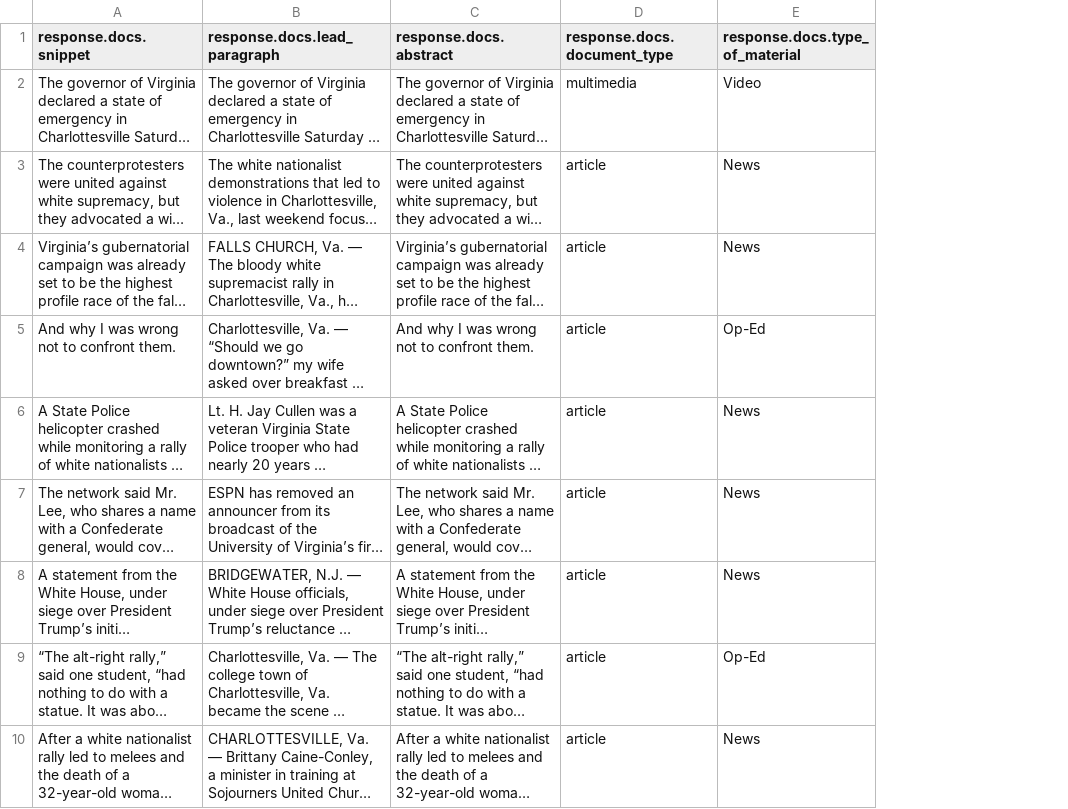
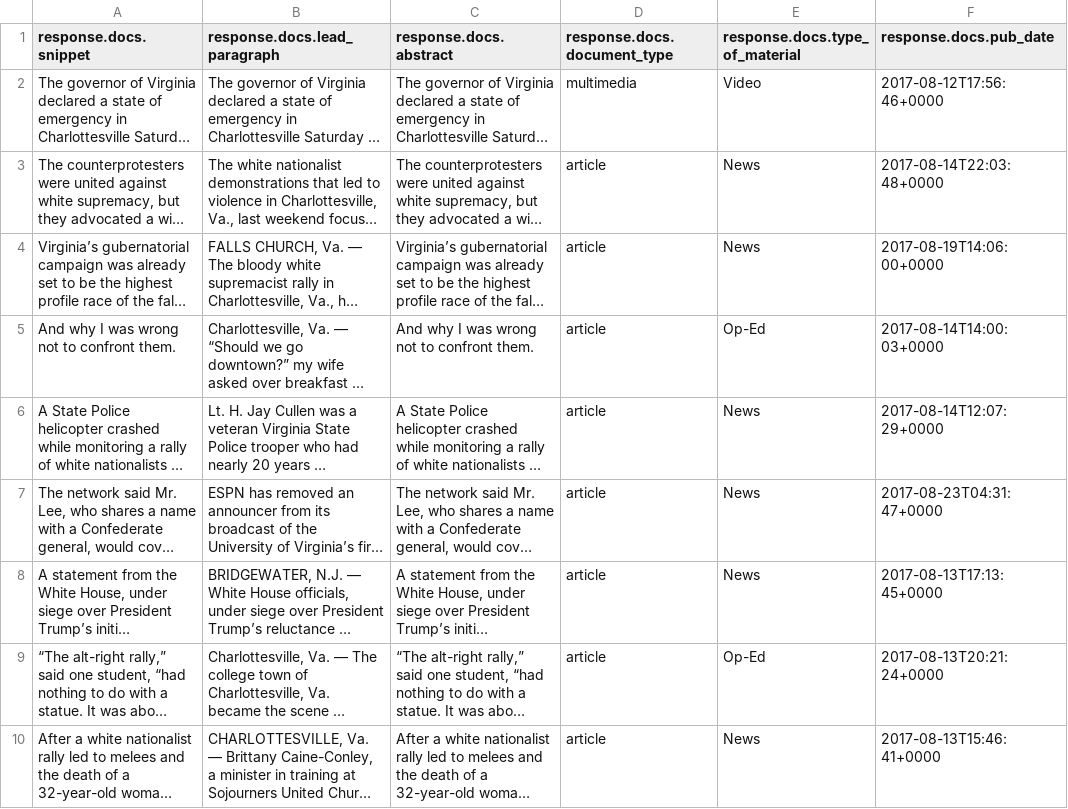
Before and after one commit to madigan-99/blue-cat-33, a CSV file: data/nyt_data.csv, drawn as a sheet; only a part is shown; long unchanged cells end in …; the diff names each change by its address in the sheet, - before the commit and + after, or states it on an @@ line.

Commit message:
new nyt data

```diff
--- a/data/nyt_data.csv
+++ b/data/nyt_data.csv
+column F (response.docs.pub_date), rows 2-10: 2017-08-12T17:56:46+0000 | 2017-08-14T22:03:48+0000 | 2017-08-19T14:06:00+0000 | 2017-08-14T14:00:03+0000 | 2017-08-14T12:07:29+0000 | 2017-08-23T04:31:47+0000 | 2017-08-13T17:13:45+0000 | 2017-08-13T20:21:24+0000 | 2017-08-13T15:46:41+0000
```
Also changed, not shown: 2 other files.
